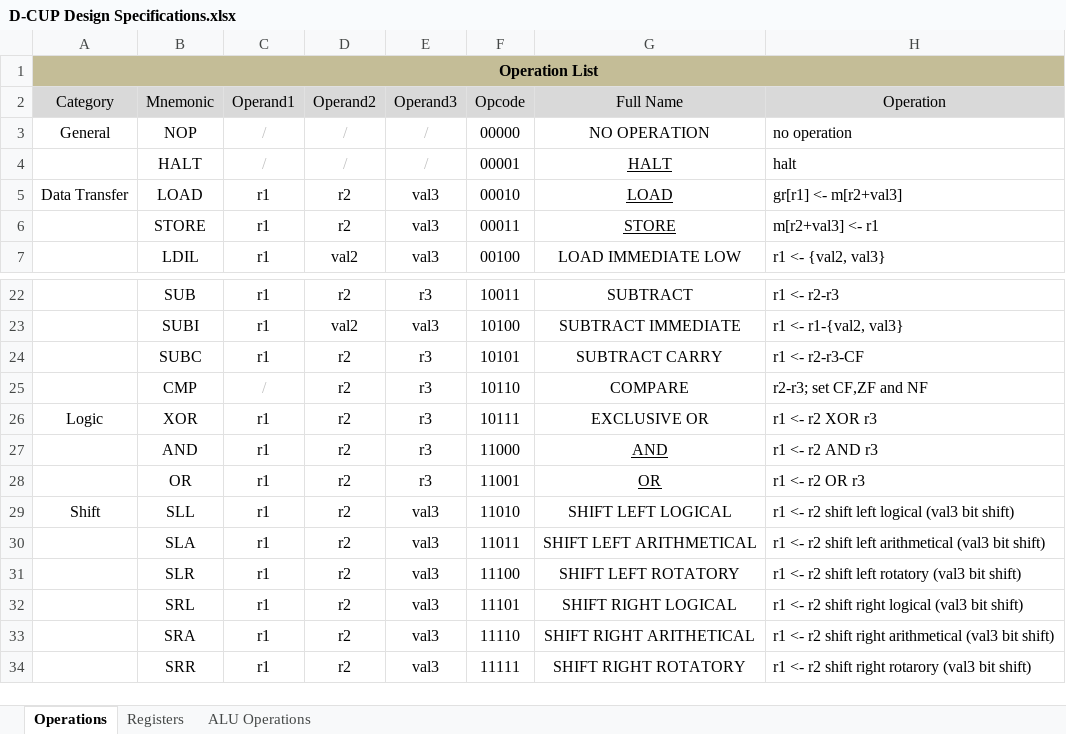
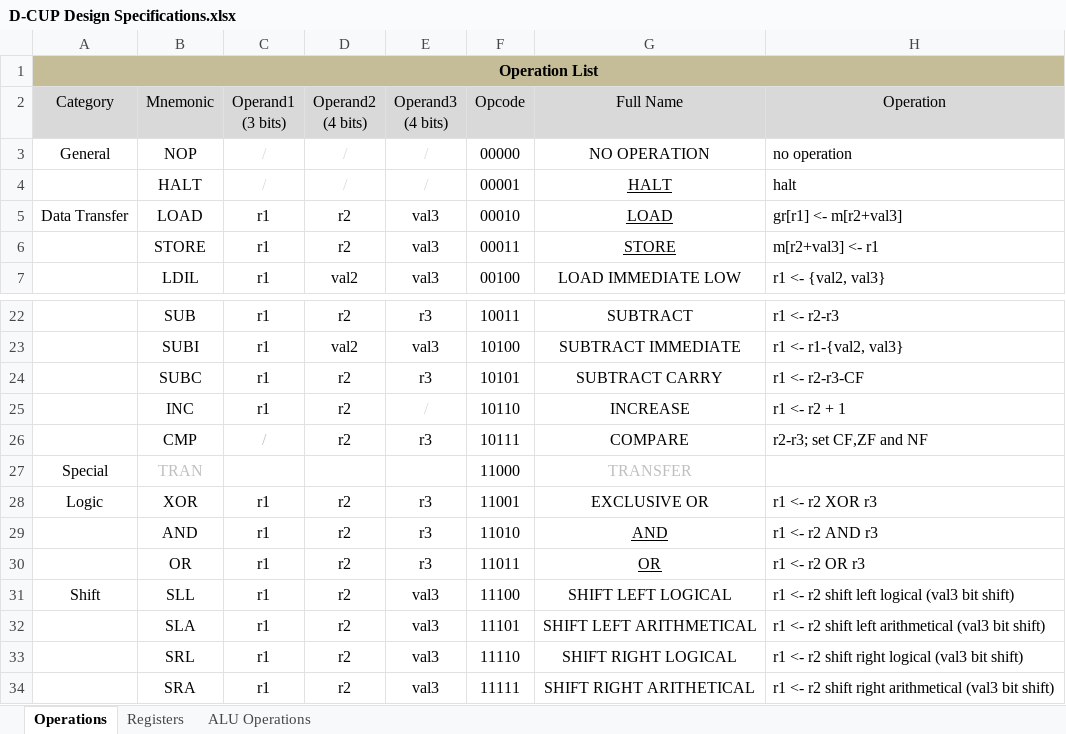
Before and after one commit to davidqiu1993/D-CPU, an Excel workbook: Documents/D-CUP Design Specifications.xlsx, sheet Operations, drawn as a sheet; only a part is shown, gaps mark what is left out; values as stored, in another font and other column widths than the file's, no borders; removed rows and columns are numbered as before the commit, all else as after; ↵ is a line break in a cell; the diff names each change by its address in the sheet, - before the commit and + after, or states it on an @@ line.

```diff
--- a/Documents/D-CUP Design Specifications.xlsx (sheet Operations)
+++ b/Documents/D-CUP Design Specifications.xlsx (sheet Operations)
-C2: Operand1
+C2: Operand1 ↵ (3 bits)
-D2: Operand2
+D2: Operand2 ↵ (4 bits)
-E2: Operand3
+E2: Operand3 ↵ (4 bits)
-C3:E4 text colour: #BFBFBF
+C3:E4 text colour: #D9D9D9
+row 25:  | INC | r1 | r2 | / | 10110 | INCREASE | r1 <- r2 + 1
-F26 (Opcode): 10110
+F26 (Opcode): 10111
+row 27: Special | TRAN |  |  |  | 11000 | TRANSFER
-F28 (Opcode): 10111
+F28 (Opcode): 11001
-F29 (Opcode): 11000
+F29 (Opcode): 11010
-F30 (Opcode): 11001
+F30 (Opcode): 11011
-F31 (Opcode): 11010
+F31 (Opcode): 11100
-F32 (Opcode): 11011
+F32 (Opcode): 11101
-row 31:  | SLR | r1 | r2 | val3 | 11100 | SHIFT LEFT ROTATORY | r1 <- r2 shift left rotatory (val3 bit shift)
-F33 (Opcode): 11101
+F33 (Opcode): 11110
-F34 (Opcode): 11110
+F34 (Opcode): 11111
-row 34:  | SRR | r1 | r2 | val3 | 11111 | SHIFT RIGHT ROTATORY | r1 <- r2 shift right rotarory (val3 bit shift)
```
Also changed, not shown: sheet ALU Operations, sheet Registers, 6 other files.
